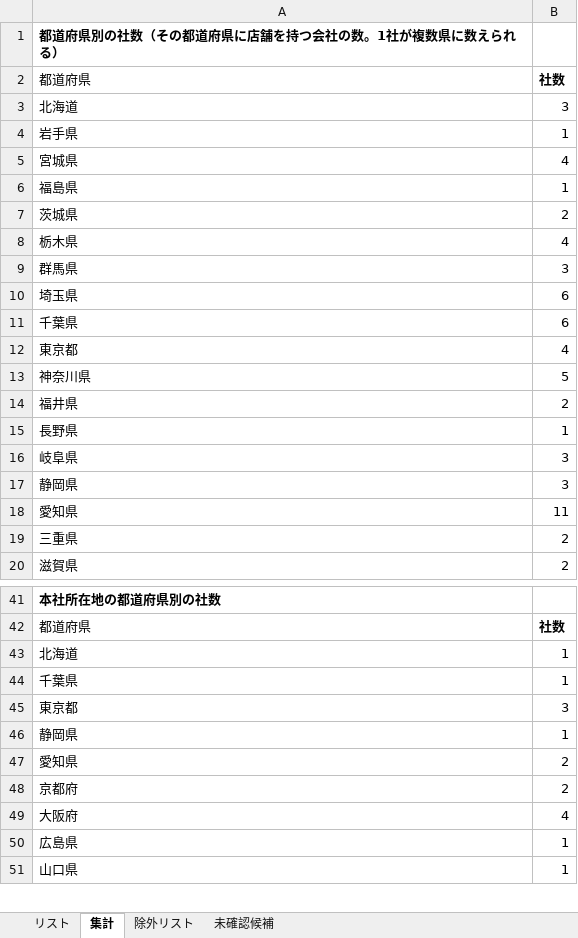
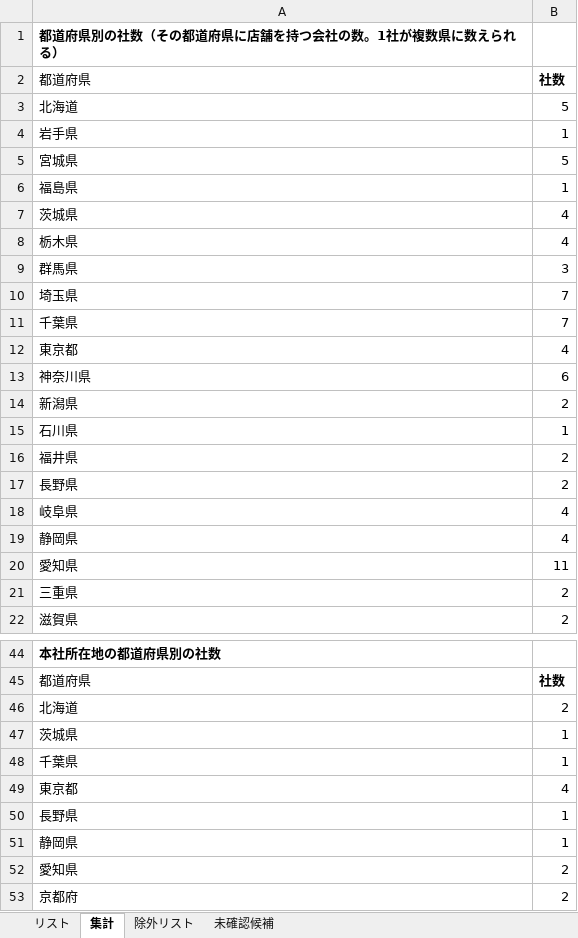
Before and after one commit to Yoshi612/-investment-news-digest, an Excel workbook: output/中規模中古車販売会社リスト.xlsx, sheet 集計, drawn as a sheet; only a part is shown, gaps mark what is left out; the shorter side is filled out with more unchanged rows; values as stored, in another font and other column widths than the file's, no borders; addresses are those after the commit; the diff covers the shown part only; the diff names each change by its address in the sheet, - before the commit and + after, or states it on an @@ line.

```diff
--- a/output/中規模中古車販売会社リスト.xlsx (sheet 集計)
+++ b/output/中規模中古車販売会社リスト.xlsx (sheet 集計)
-B3: 3
+B3: 5
-B5: 4
+B5: 5
-B7: 2
+B7: 4
-B10:B11: 6
+B10:B11: 7
-B13: 5
+B13: 6
+row 14: 新潟県 | 2
+row 15: 石川県 | 1
-B17: 1
+B17: 2
-B18:B19: 3
+B18:B19: 4
-B46: 1
+B46: 2
+row 47: 茨城県 | 1
-B49: 3
+B49: 4
+row 50: 長野県 | 1
```
Also changed, not shown: 2 added rows and 11 edited cells elsewhere in this sheet, sheet リスト, sheet 除外リスト, sheet 未確認候補, 4 other files.
